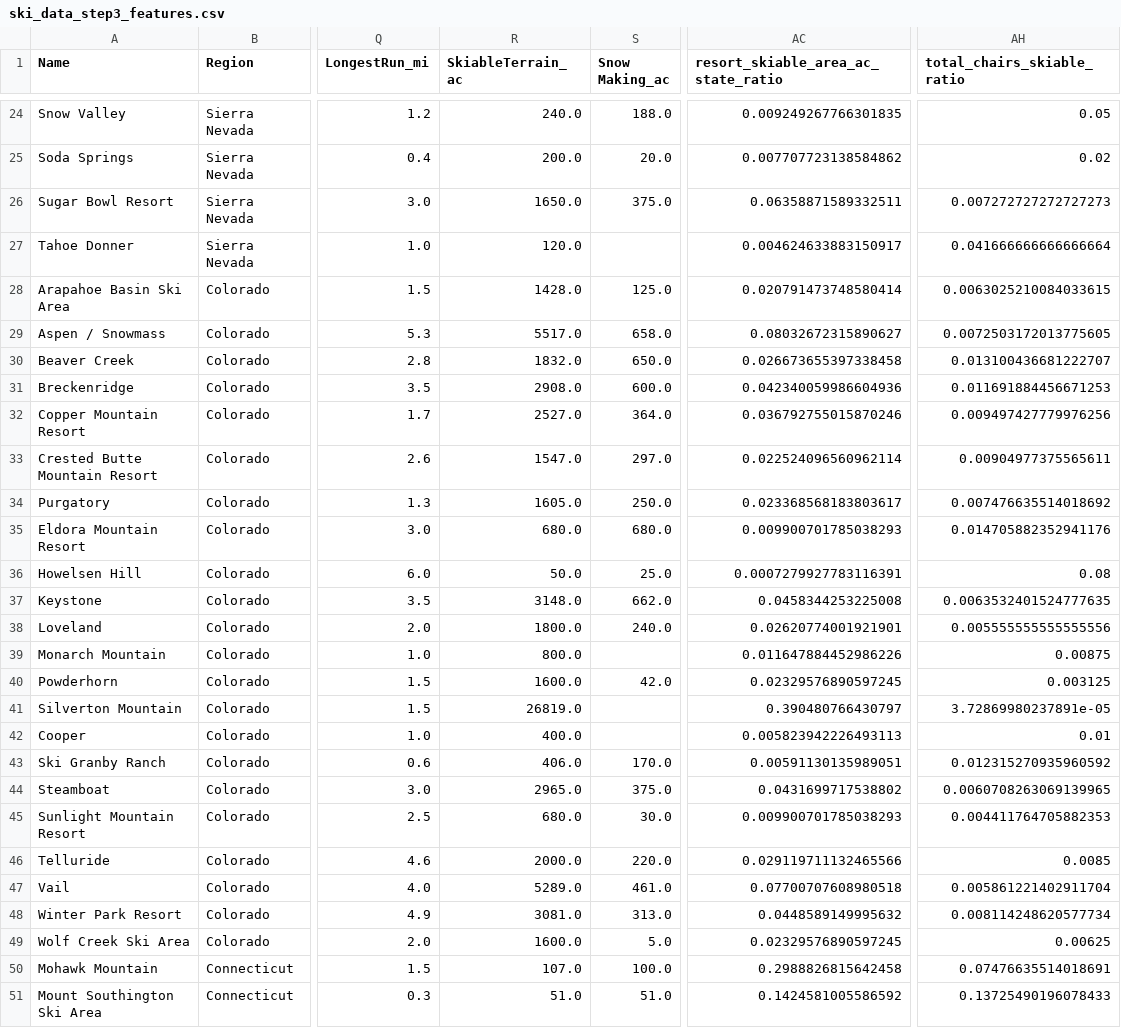
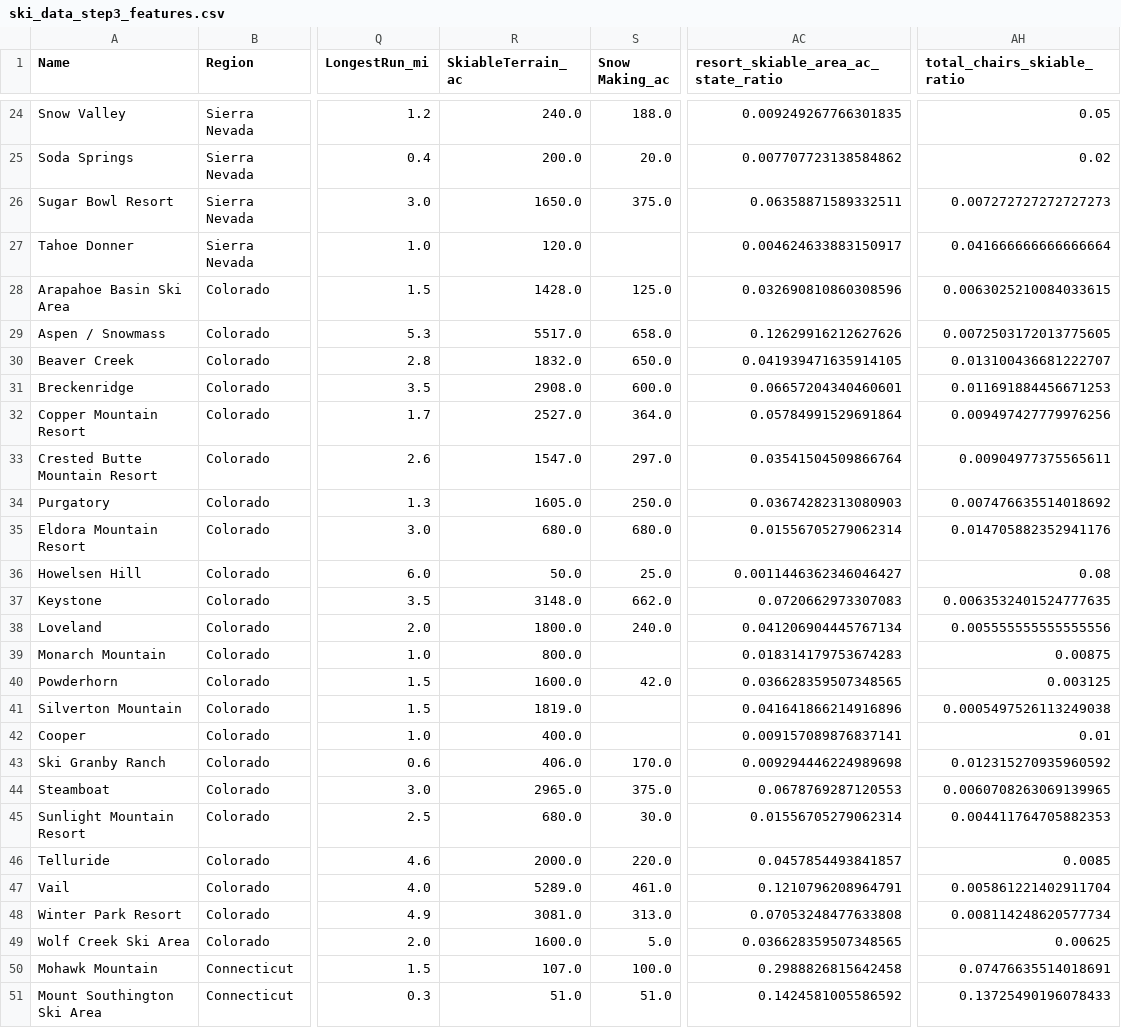
Before and after one commit to shawn-munir/DataScienceGuidedCapstone, a CSV file: data/ski_data_step3_features.csv, drawn as a sheet; only a part is shown, gaps mark what is left out; the diff names each change by its address in the sheet, - before the commit and + after, or states it on an @@ line.

Commit message:
Update ski_data_step3_features.csv

```diff
--- a/data/ski_data_step3_features.csv
+++ b/data/ski_data_step3_features.csv
-AC28: 0.020791473748580414
+AC28: 0.032690810860308596
-AC29: 0.08032672315890627
+AC29: 0.12629916212627626
-AC30: 0.026673655397338458
+AC30: 0.041939471635914105
-AC31: 0.042340059986604936
+AC31: 0.06657204340460601
-AC32: 0.036792755015870246
+AC32: 0.05784991529691864
-AC33: 0.022524096560962114
+AC33: 0.03541504509866764
-AC34: 0.023368568183803617
+AC34: 0.03674282313080903
-AC35: 0.009900701785038293
+AC35: 0.01556705279062314
-AC36: 0.0007279927783116391
+AC36: 0.0011446362346046427
-AC37: 0.0458344253225008
+AC37: 0.0720662973307083
-AC38: 0.02620774001921901
+AC38: 0.041206904445767134
-AC39: 0.011647884452986226
+AC39: 0.018314179753674283
-AC40: 0.02329576890597245
+AC40: 0.036628359507348565
-R41 (SkiableTerrain_ac): 26819.0
+R41 (SkiableTerrain_ac): 1819.0
-AC41: 0.390480766430797
+AC41: 0.041641866214916896
-AH41 (total_chairs_skiable_ratio): 3.72869980237891e-05
+AH41 (total_chairs_skiable_ratio): 0.0005497526113249038
-AC42: 0.005823942226493113
+AC42: 0.009157089876837141
-AC43: 0.00591130135989051
+AC43: 0.009294446224989698
-AC44: 0.0431699717538802
+AC44: 0.0678769287120553
-AC45: 0.009900701785038293
+AC45: 0.01556705279062314
-AC46: 0.029119711132465566
+AC46: 0.0457854493841857
-AC47: 0.07700707608980518
+AC47: 0.1210796208964791
-AC48: 0.0448589149995632
+AC48: 0.07053248477633808
-AC49: 0.02329576890597245
+AC49: 0.036628359507348565
```
